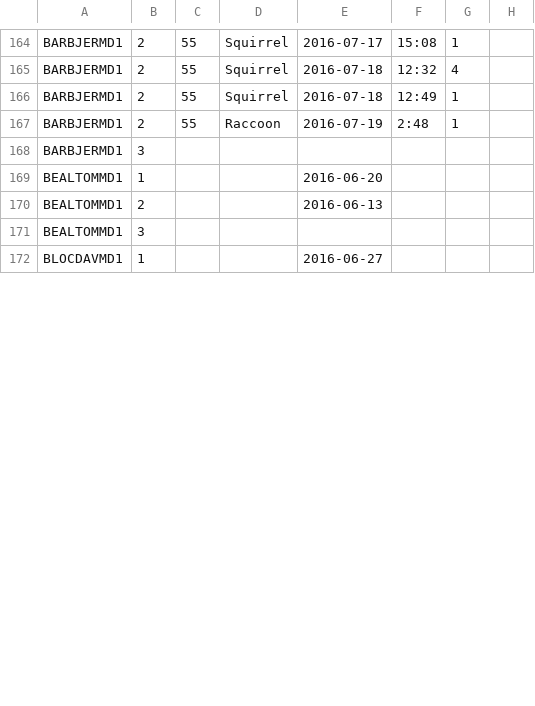
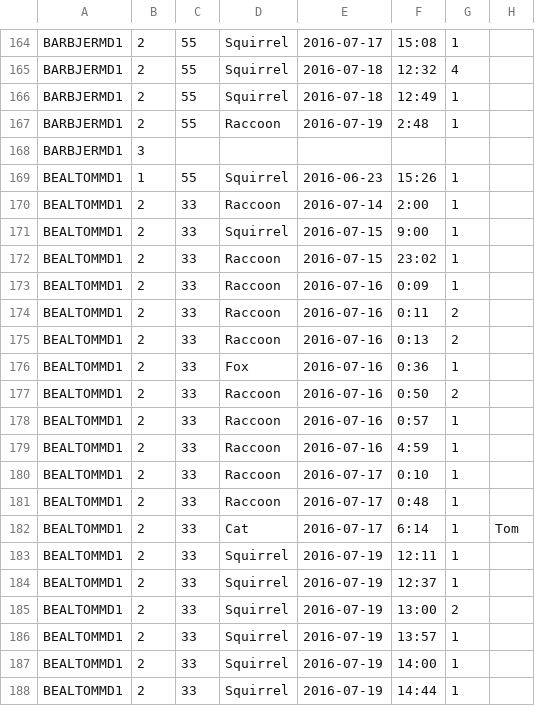
Before and after one commit to bsevansunc/birdCats, a CSV file: birdCats/catDataCamera.csv, drawn as a sheet; only a part is shown, gaps mark what is left out; the shorter side is filled out with more unchanged rows; the diff covers the shown part only.

Commit message:
Added more data and changed fields to lower-case

```diff
--- a/birdCats/catDataCamera.csv
+++ b/birdCats/catDataCamera.csv
@@ -169,2 +169,20 @@ BARBJERMD1,3,,,,,
-BEALTOMMD1,1,,,2016-06-20,,
-BEALTOMMD1,2,,,2016-06-13,,
+BEALTOMMD1,1,55,Squirrel,2016-06-23,15:26,1,
+BEALTOMMD1,2,33,Raccoon,2016-07-14,2:00,1,
+BEALTOMMD1,2,33,Squirrel,2016-07-15,9:00,1,
+BEALTOMMD1,2,33,Raccoon,2016-07-15,23:02,1,
+BEALTOMMD1,2,33,Raccoon,2016-07-16,0:09,1,
+BEALTOMMD1,2,33,Raccoon,2016-07-16,0:11,2,
+BEALTOMMD1,2,33,Raccoon,2016-07-16,0:13,2,
+BEALTOMMD1,2,33,Fox,2016-07-16,0:36,1,
+BEALTOMMD1,2,33,Raccoon,2016-07-16,0:50,2,
+BEALTOMMD1,2,33,Raccoon,2016-07-16,0:57,1,
+BEALTOMMD1,2,33,Raccoon,2016-07-16,4:59,1,
+BEALTOMMD1,2,33,Raccoon,2016-07-17,0:10,1,
+BEALTOMMD1,2,33,Raccoon,2016-07-17,0:48,1,
+BEALTOMMD1,2,33,Cat,2016-07-17,6:14,1,Tom
+BEALTOMMD1,2,33,Squirrel,2016-07-19,12:11,1,
+BEALTOMMD1,2,33,Squirrel,2016-07-19,12:37,1,
+BEALTOMMD1,2,33,Squirrel,2016-07-19,13:00,2,
+BEALTOMMD1,2,33,Squirrel,2016-07-19,13:57,1,
+BEALTOMMD1,2,33,Squirrel,2016-07-19,14:00,1,
+BEALTOMMD1,2,33,Squirrel,2016-07-19,14:44,1,
```
Also changed, not shown: 4 added rows, 1 removed row and 2 edited cells elsewhere in this file.
